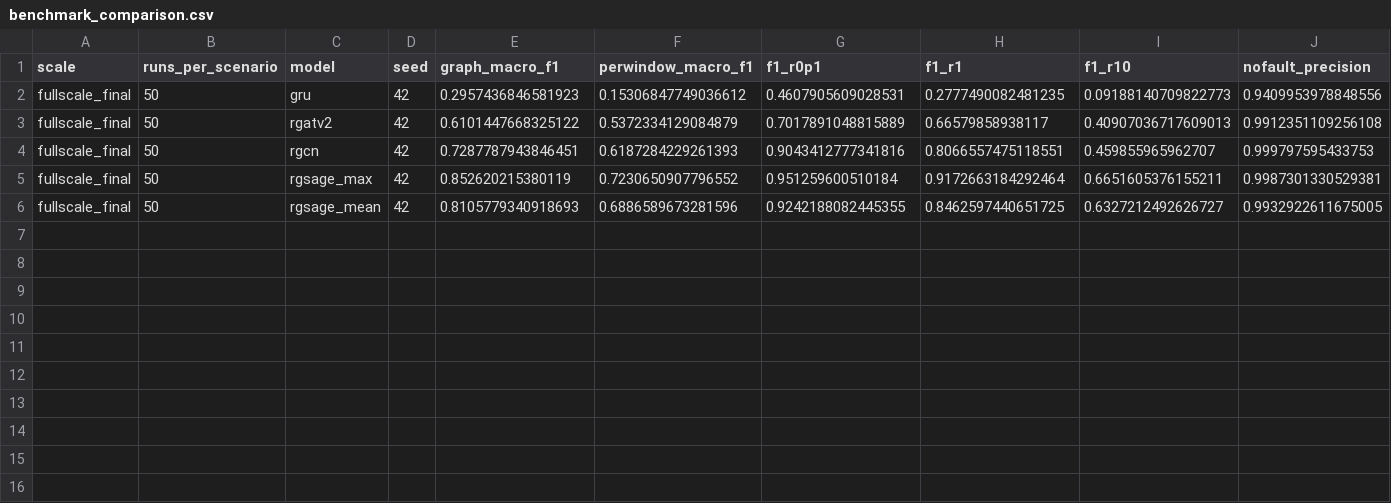
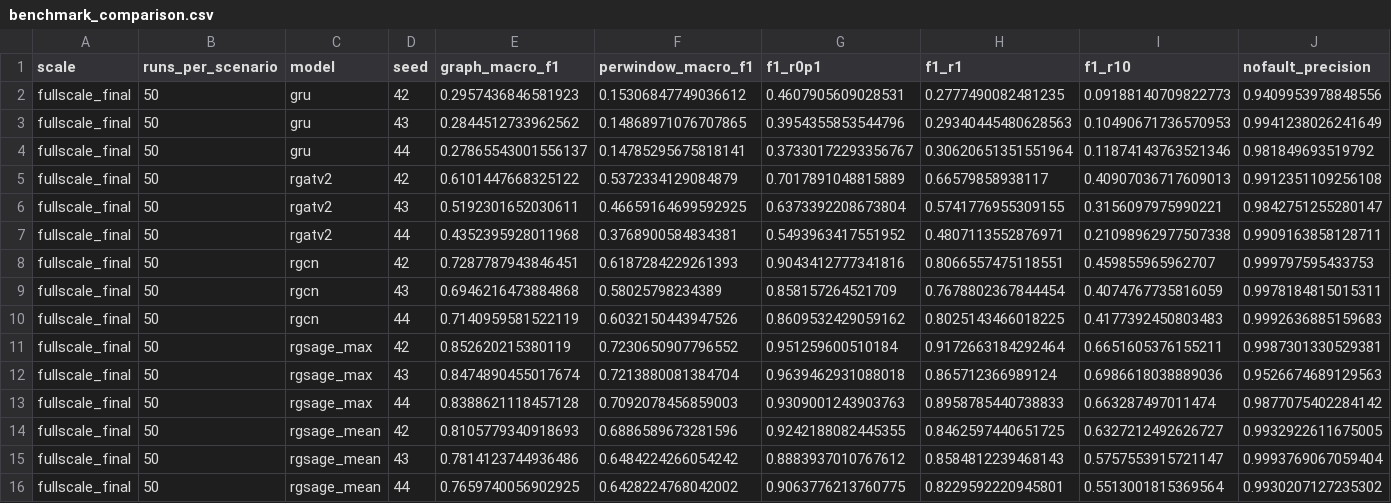
Before and after one commit to PK-SANGAMESWAR/Robustness-of-Spatio-temporal-Graph-Neural-Networks-to-Sensor-Dropout-in-Fault-Localization, a CSV file: results/fullscale_final/benchmark_comparison.csv, drawn as a sheet; only a part is shown; rows hold the shown columns only; the diff names each change by its address in the sheet, - before the commit and + after, or states it on an @@ line.

```diff
--- a/results/fullscale_final/benchmark_comparison.csv
+++ b/results/fullscale_final/benchmark_comparison.csv
+row 3: fullscale_final | 50 | gru | 43 | 0.2844512733962562 | 0.14868971076707865 | 0.3954355853544796 | 0.29340445480628563 | 0.10490671736570953 | 0.9941238026241649
+row 4: fullscale_final | 50 | gru | 44 | 0.27865543001556137 | 0.14785295675818141 | 0.37330172293356767 | 0.30620651351551964 | 0.11874143763521346 | 0.981849693519792
+row 6: fullscale_final | 50 | rgatv2 | 43 | 0.5192301652030611 | 0.46659164699592925 | 0.6373392208673804 | 0.5741776955309155 | 0.3156097975990221 | 0.9842751255280147
+row 7: fullscale_final | 50 | rgatv2 | 44 | 0.4352395928011968 | 0.3768900584834381 | 0.5493963417551952 | 0.4807113552876971 | 0.21098962977507338 | 0.9909163858128711
+row 9: fullscale_final | 50 | rgcn | 43 | 0.6946216473884868 | 0.58025798234389 | 0.858157264521709 | 0.7678802367844454 | 0.4074767735816059 | 0.9978184815015311
+row 10: fullscale_final | 50 | rgcn | 44 | 0.7140959581522119 | 0.6032150443947526 | 0.8609532429059162 | 0.8025143466018225 | 0.4177392450803483 | 0.9992636885159683
+row 12: fullscale_final | 50 | rgsage_max | 43 | 0.8474890455017674 | 0.7213880081384704 | 0.9639462931088018 | 0.865712366989124 | 0.6986618038889036 | 0.9526674689129563
+row 13: fullscale_final | 50 | rgsage_max | 44 | 0.8388621118457128 | 0.7092078456859003 | 0.9309001243903763 | 0.8958785440738833 | 0.663287497011474 | 0.9877075402284142
+row 15: fullscale_final | 50 | rgsage_mean | 43 | 0.7814123744936486 | 0.6484224266054242 | 0.8883937010767612 | 0.8584812239468143 | 0.5757553915721147 | 0.9993769067059404
+row 16: fullscale_final | 50 | rgsage_mean | 44 | 0.7659740056902925 | 0.6428224768042002 | 0.9063776213760775 | 0.8229592220945801 | 0.5513001815369564 | 0.9930207127235302
```
Also changed, not shown: results/fullscale_final/benchmark_summary.csv, results/fullscale_final/rgsage_mean/seed_00044/metrics_by_epoch.csv, 2 other files.
